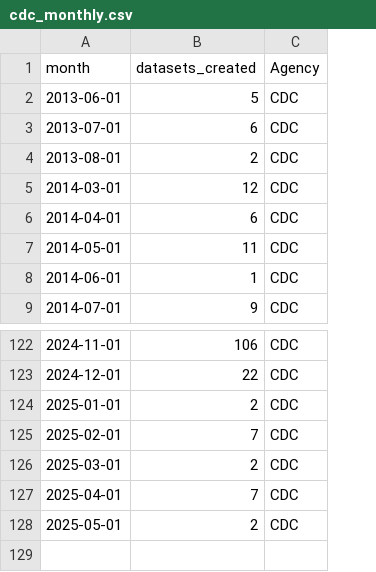
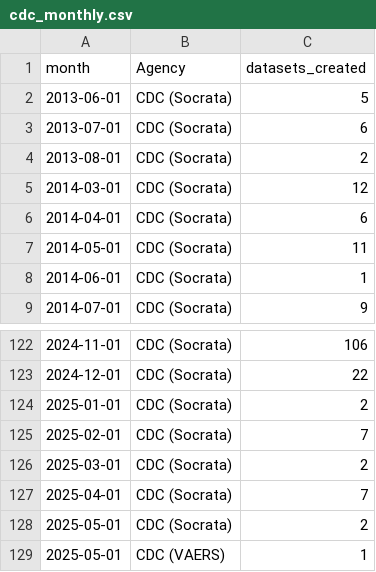
Before and after one commit to cronecoding/Inkwell-report, a CSV file: data/cdc_monthly.csv, drawn as a sheet; only a part is shown, gaps mark what is left out; removed rows and columns are numbered as before the commit, all else as after; the diff names each change by its address in the sheet, - before the commit and + after, or states it on an @@ line.

```diff
--- a/data/cdc_monthly.csv
+++ b/data/cdc_monthly.csv
+column B (Agency), rows 2-9: all CDC (Socrata); rows 122-128: all CDC (Socrata)
-column C (Agency), rows 2-9: all CDC; rows 122-128: all CDC
+row 129: 2025-05-01 | CDC (VAERS) | 1
```
Also changed, not shown: data/cdc_dataset_counts.csv, data/combined_monthly.csv, 2 other files.
